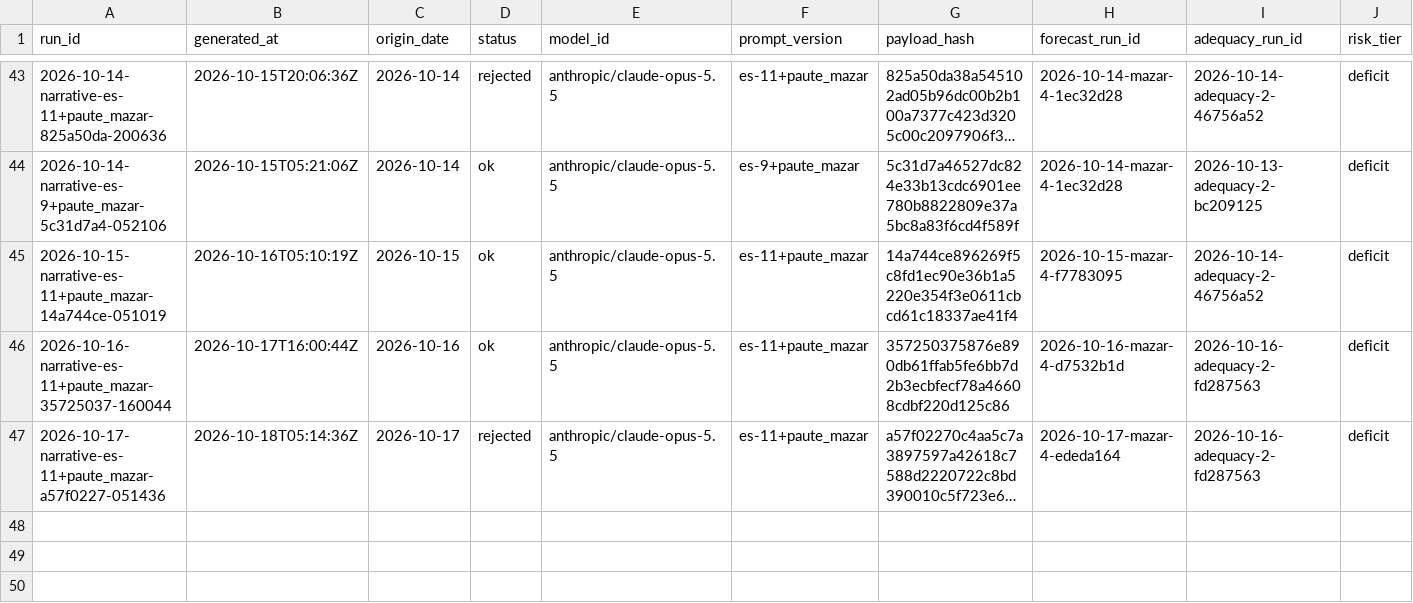
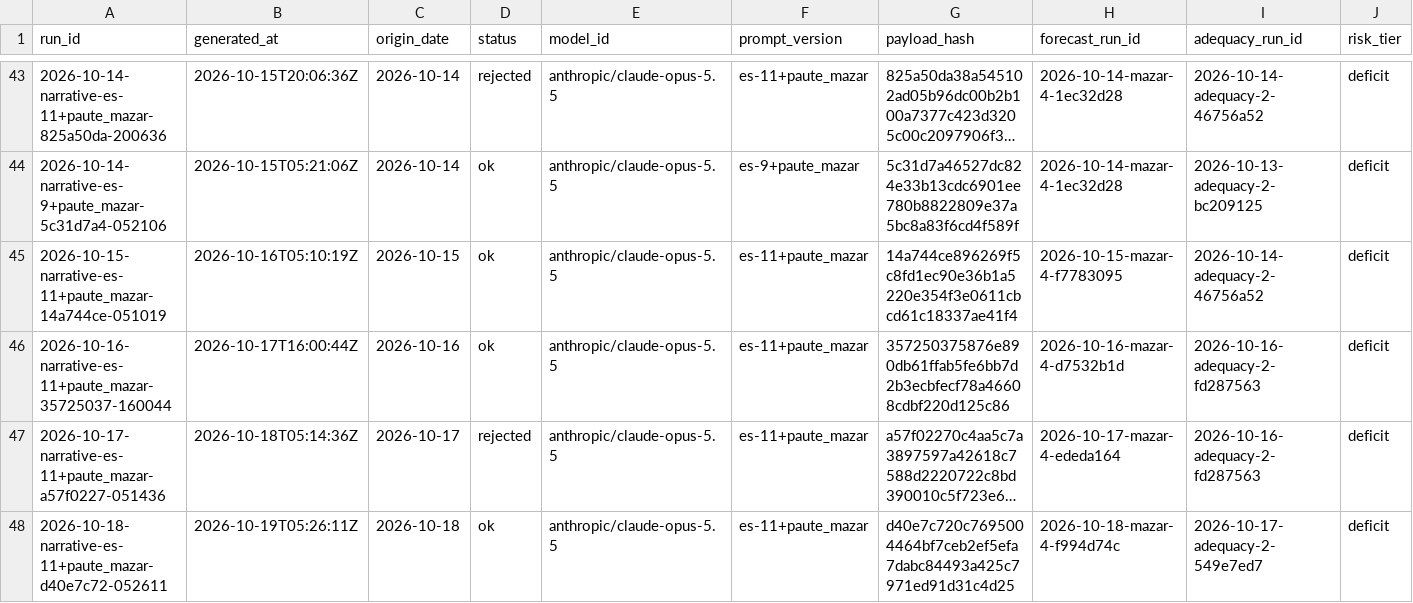
Before and after one commit to rengarcia/hydro-look, a CSV file: data/curated/narrative_snapshots/2026.csv, drawn as a sheet; only a part is shown, gaps mark what is left out; long unchanged cells end in …; rows hold the shown columns only; the diff names each change by its address in the sheet, - before the commit and + after, or states it on an @@ line.

```diff
--- a/data/curated/narrative_snapshots/2026.csv
+++ b/data/curated/narrative_snapshots/2026.csv
+row 48: 2026-10-18-narrative-es-11+paute_mazar-d40e7c72-052611 | 2026-10-19T05:26:11Z | 2026-10-18 | ok | anthropic/claude-opus-5.5 | es-11+paute_mazar | d40e7c720c7695004464bf7ceb2ef5efa7dabc84493a425c7971ed91d31c4d25 | 2026-10-18-mazar-4-f994d74c | 2026-10-17-adequacy-2-549e7ed7 | deficit
```
Also changed, not shown: 1 other file.
